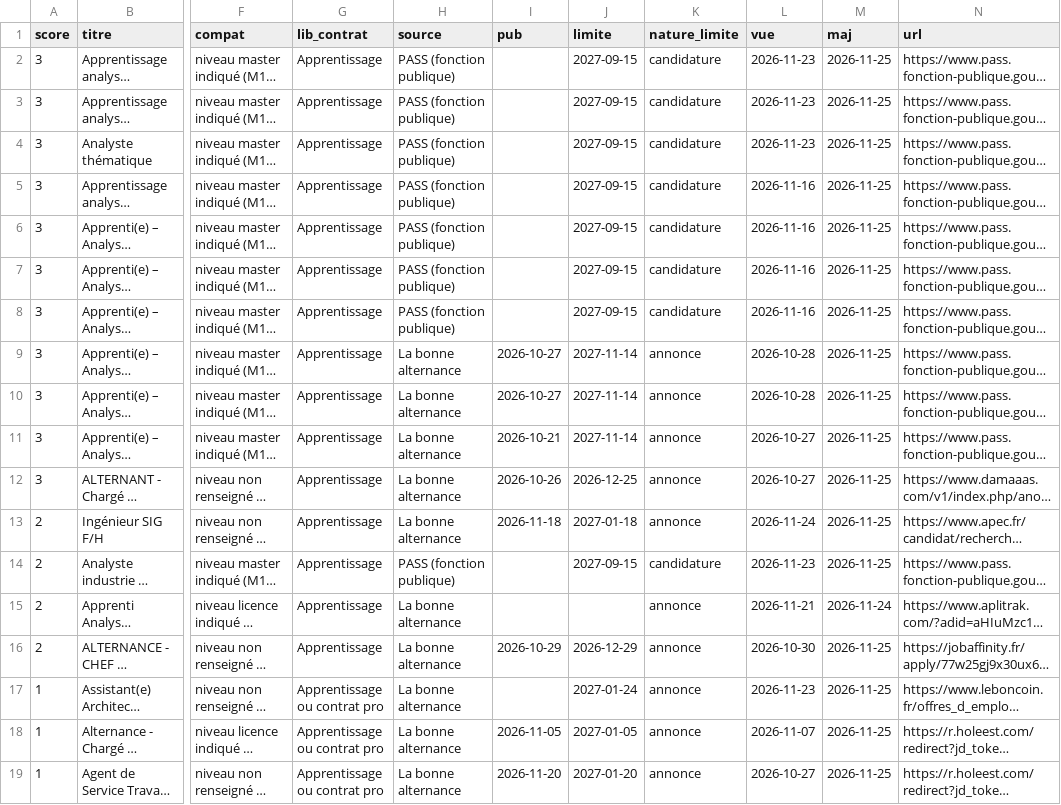
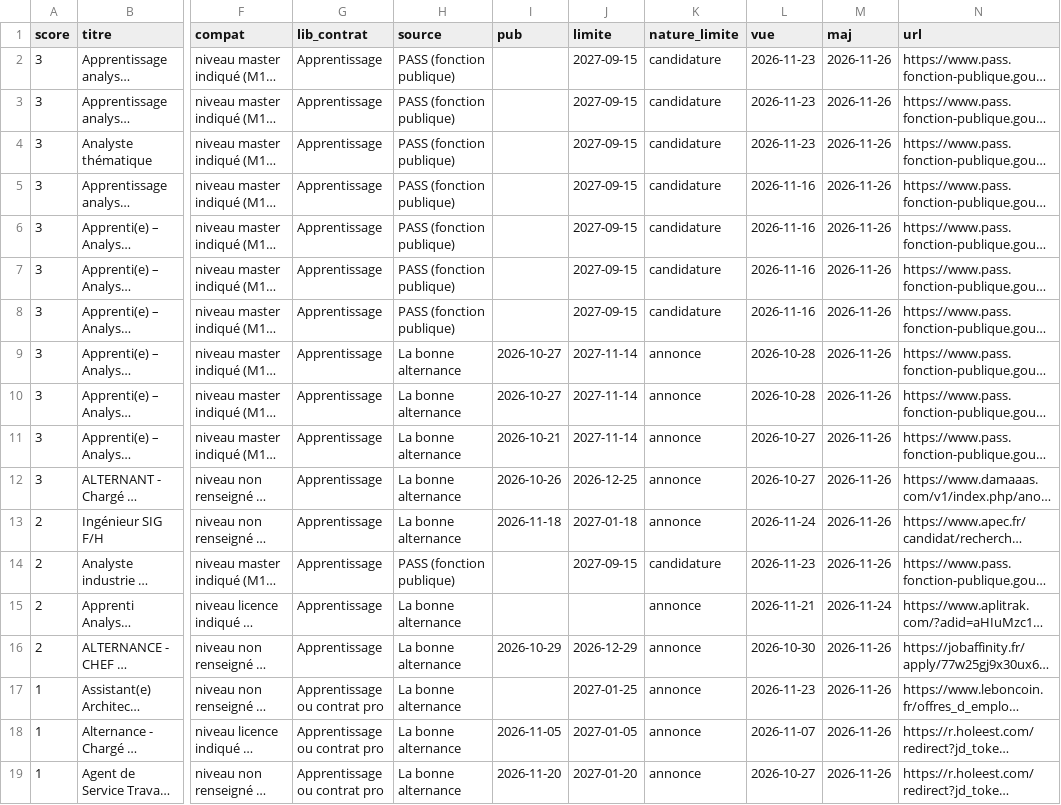
Before and after one commit to domgarci/veille-camille-resultats, a CSV file: offres.csv, drawn as a sheet; only a part is shown, gaps mark what is left out; long unchanged cells end in …; the diff names each change by its address in the sheet, - before the commit and + after, or states it on an @@ line.

```diff
--- a/offres.csv
+++ b/offres.csv
-M2:M14 (maj): 2026-11-25
+M2:M14 (maj): 2026-11-26
-M16:M19 (maj): 2026-11-25
+M16:M19 (maj): 2026-11-26
-J17 (limite): 2027-01-24
+J17 (limite): 2027-01-25
```
Also changed, not shown: entreprises_geomatique.csv, geomatique.csv, 2 other files.
